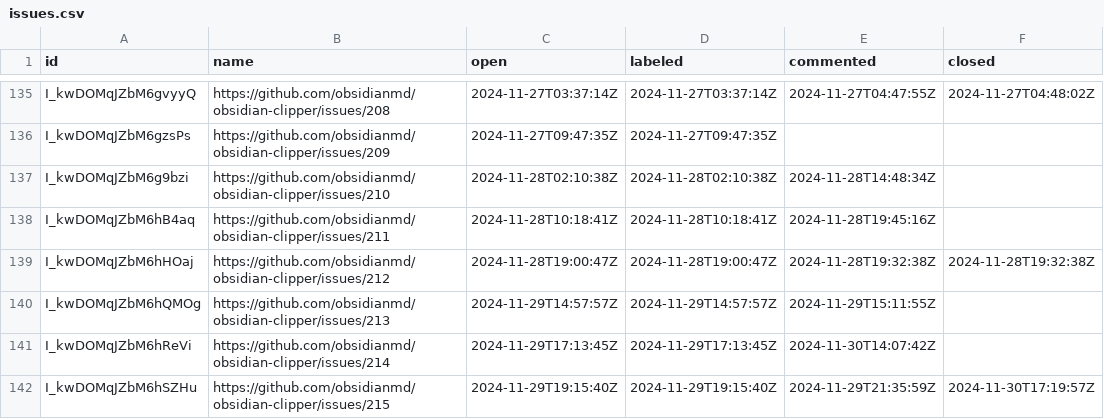
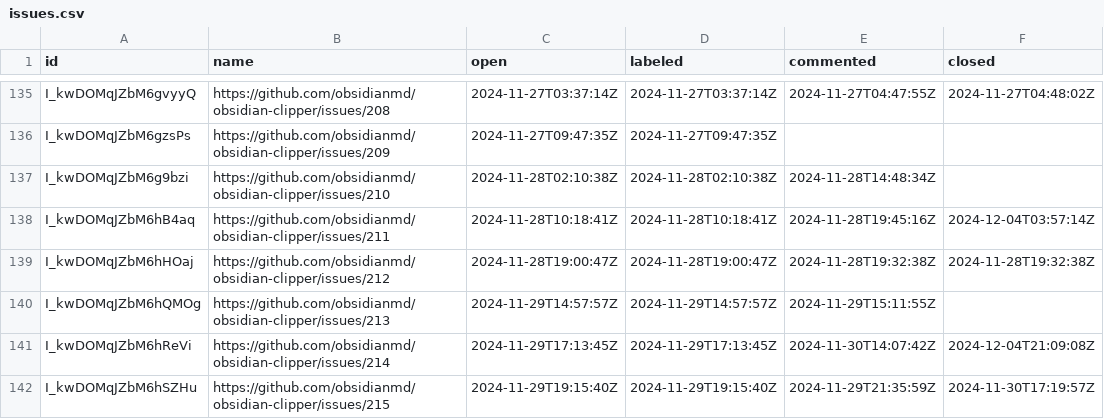
Before and after one commit to joethei/oselvar-metrics, a CSV file: data/obsidianmd/obsidian-clipper/issues.csv, drawn as a sheet; only a part is shown, gaps mark what is left out; the diff covers the shown part only.

```diff
--- a/data/obsidianmd/obsidian-clipper/issues.csv
+++ b/data/obsidianmd/obsidian-clipper/issues.csv
@@ -137,6 +137,6 @@ I_kwDOMqJZbM6gzsPs,https://github.com/obsidianmd/obsidian-clipper/issues/209,202
 I_kwDOMqJZbM6g9bzi,https://github.com/obsidianmd/obsidian-clipper/issues/210,2024-11-28T02:10:38Z,2024-11-28T02:10:38Z,2024-11-28T14:48:34Z,
-I_kwDOMqJZbM6hB4aq,https://github.com/obsidianmd/obsidian-clipper/issues/211,2024-11-28T10:18:41Z,2024-11-28T10:18:41Z,2024-11-28T19:45:16Z,
+I_kwDOMqJZbM6hB4aq,https://github.com/obsidianmd/obsidian-clipper/issues/211,2024-11-28T10:18:41Z,2024-11-28T10:18:41Z,2024-11-28T19:45:16Z,2024-12-04T03:57:14Z
 I_kwDOMqJZbM6hHOaj,https://github.com/obsidianmd/obsidian-clipper/issues/212,2024-11-28T19:00:47Z,2024-11-28T19:00:47Z,2024-11-28T19:32:38Z,2024-11-28T19:32:38Z
 I_kwDOMqJZbM6hQMOg,https://github.com/obsidianmd/obsidian-clipper/issues/213,2024-11-29T14:57:57Z,2024-11-29T14:57:57Z,2024-11-29T15:11:55Z,
-I_kwDOMqJZbM6hReVi,https://github.com/obsidianmd/obsidian-clipper/issues/214,2024-11-29T17:13:45Z,2024-11-29T17:13:45Z,2024-11-30T14:07:42Z,
+I_kwDOMqJZbM6hReVi,https://github.com/obsidianmd/obsidian-clipper/issues/214,2024-11-29T17:13:45Z,2024-11-29T17:13:45Z,2024-11-30T14:07:42Z,2024-12-04T21:09:08Z
 I_kwDOMqJZbM6hSZHu,https://github.com/obsidianmd/obsidian-clipper/issues/215,2024-11-29T19:15:40Z,2024-11-29T19:15:40Z,2024-11-29T21:35:59Z,2024-11-30T17:19:57Z
```
Also changed, not shown: 1 added row and 11 edited cells elsewhere in this file, data/obsidianmd/obsidian-clipper/pullRequests.csv, data/obsidianmd/obsidian-help/issues.csv, 2 other files.
